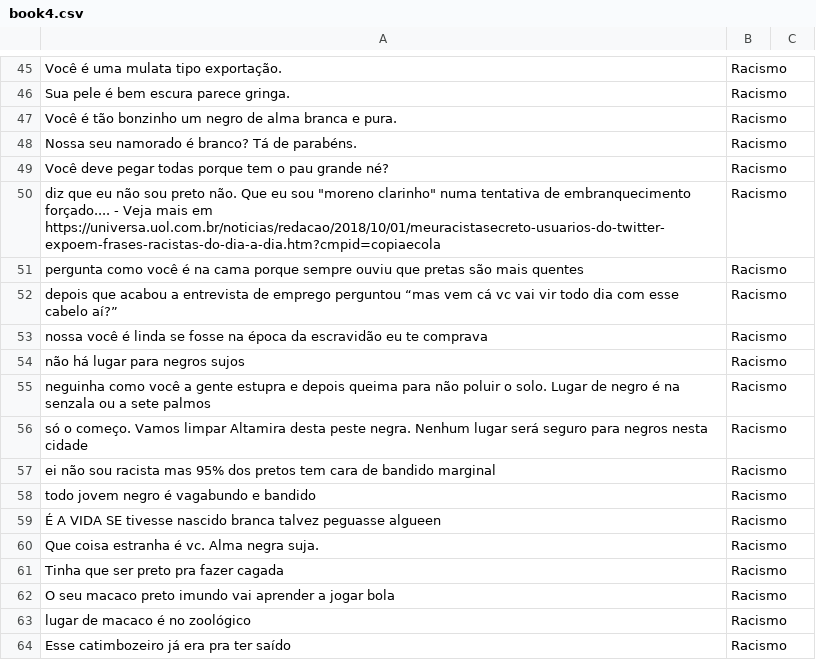
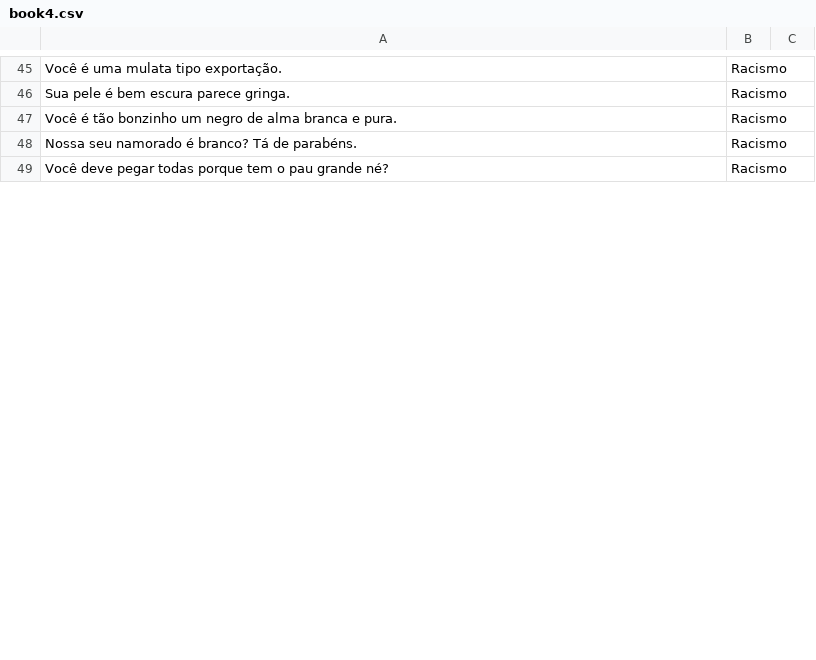
Before and after one commit to leticiatavaresds/Projeto-ALA, a CSV file: book4.csv, drawn as a sheet; only a part is shown, gaps mark what is left out; the diff covers the shown part only.

Commit message:
Update book4.csv

```diff
--- a/book4.csv
+++ b/book4.csv
@@ -49,16 +49 @@ Nossa seu namorado é branco? Tá de parabéns.;Racismo
 Você deve pegar todas porque tem o pau grande né?;Racismo
-"diz que eu não sou preto não. Que eu sou ""moreno clarinho"" numa tentativa de embranquecimento forçado.... - Veja mais em https://universa.uol.com.br/noticias/redacao/2018/10/01/meuracistasecreto-usuarios-do-twitter-expoem-frases-racistas-do-dia-a-dia.htm?cmpid=copiaecola";Racismo
-pergunta como você é na cama porque sempre ouviu que pretas são mais quentes;Racismo
-depois que acabou a entrevista de emprego perguntou “mas vem cá vc vai vir todo dia com esse cabelo aí?”;Racismo
-nossa você é linda se fosse na época da escravidão eu te comprava;Racismo
-não há lugar para negros sujos;Racismo
-neguinha como você a gente estupra e depois queima para não poluir o solo. Lugar de negro é na senzala ou a sete palmos;Racismo
-só o começo. Vamos limpar Altamira desta peste negra. Nenhum lugar será seguro para negros nesta cidade;Racismo
-ei não sou racista mas 95% dos pretos tem cara de bandido marginal;Racismo
-todo jovem negro é vagabundo e bandido;Racismo
-É A VIDA SE tivesse nascido branca talvez peguasse algueen;Racismo
-Que coisa estranha é vc. Alma negra suja.;Racismo
-Tinha que ser preto pra fazer cagada;Racismo
-O seu macaco preto imundo vai aprender a jogar bola;Racismo
-lugar de macaco é no zoológico;Racismo
-Esse catimbozeiro já era pra ter saído;Racismo
```
Also changed, not shown: 1 added row and 13 removed rows elsewhere in this file.
